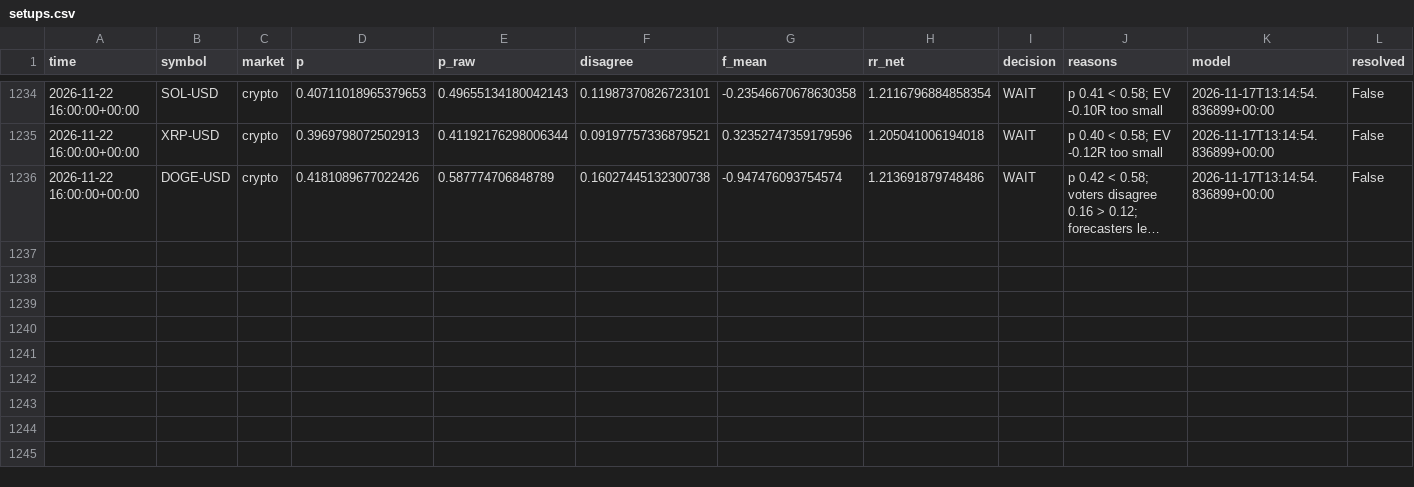
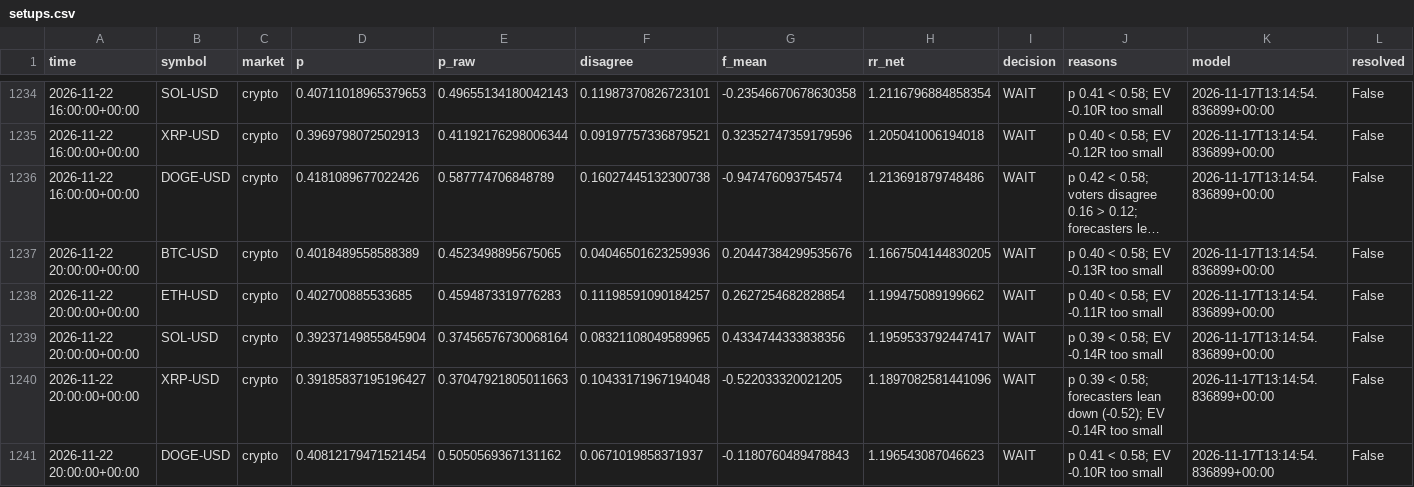
Before and after one commit to jaysantmyer-spec/ai-trader, a CSV file: data/setups.csv, drawn as a sheet; only a part is shown, gaps mark what is left out; long unchanged cells end in …; rows hold the shown columns only; the diff names each change by its address in the sheet, - before the commit and + after, or states it on an @@ line.

```diff
--- a/data/setups.csv
+++ b/data/setups.csv
+row 1237: 2026-11-22 20:00:00+00:00 | BTC-USD | crypto | 0.4018489558588389 | 0.4523498895675065 | 0.04046501623259936 | 0.20447384299535676 | 1.1667504144830205 | WAIT | p 0.40 < 0.58; EV -0.13R too small | 2026-11-17T13:14:54.836899+00:00 | False
+row 1238: 2026-11-22 20:00:00+00:00 | ETH-USD | crypto | 0.402700885533685 | 0.4594873319776283 | 0.11198591090184257 | 0.2627254682828854 | 1.199475089199662 | WAIT | p 0.40 < 0.58; EV -0.11R too small | 2026-11-17T13:14:54.836899+00:00 | False
+row 1239: 2026-11-22 20:00:00+00:00 | SOL-USD | crypto | 0.39237149855845904 | 0.37456576730068164 | 0.08321108049589965 | 0.4334744333838356 | 1.1959533792447417 | WAIT | p 0.39 < 0.58; EV -0.14R too small | 2026-11-17T13:14:54.836899+00:00 | False
+row 1240: 2026-11-22 20:00:00+00:00 | XRP-USD | crypto | 0.39185837195196427 | 0.37047921805011663 | 0.10433171967194048 | -0.522033320021205 | 1.1897082581441096 | WAIT | p 0.39 < 0.58; forecasters lean down (-0.52); EV -0.14R too small | 2026-11-17T13:14:54.836899+00:00 | False
+row 1241: 2026-11-22 20:00:00+00:00 | DOGE-USD | crypto | 0.40812179471521454 | 0.5050569367131162 | 0.0671019858371937 | -0.1180760489478843 | 1.196543087046623 | WAIT | p 0.41 < 0.58; EV -0.10R too small | 2026-11-17T13:14:54.836899+00:00 | False
```
Also changed, not shown: 7 other files.
